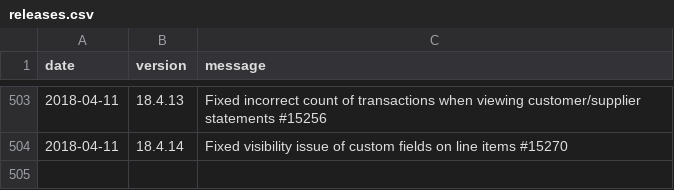
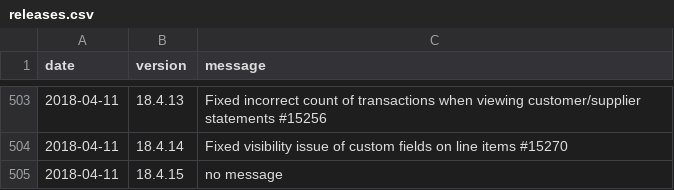
Before and after one commit to 3etechinns/www.manager.io, a CSV file: _data/releases.csv, drawn as a sheet; only a part is shown, gaps mark what is left out; the diff names each change by its address in the sheet, - before the commit and + after, or states it on an @@ line.

Commit message:
New release

```diff
--- a/_data/releases.csv
+++ b/_data/releases.csv
+row 505: 2018-04-11 | 18.4.15 | no message
```
